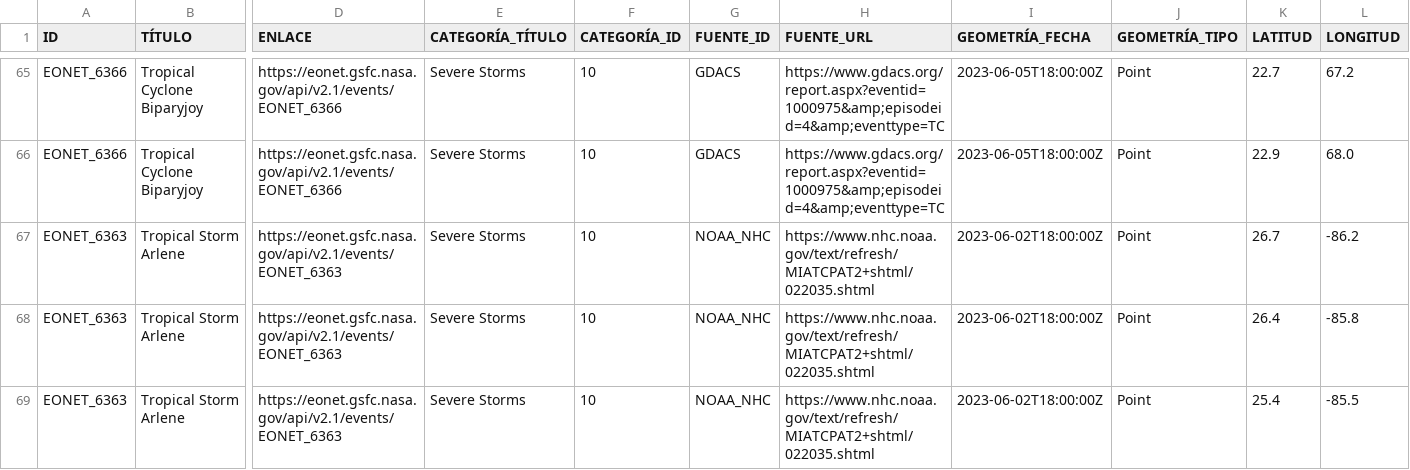
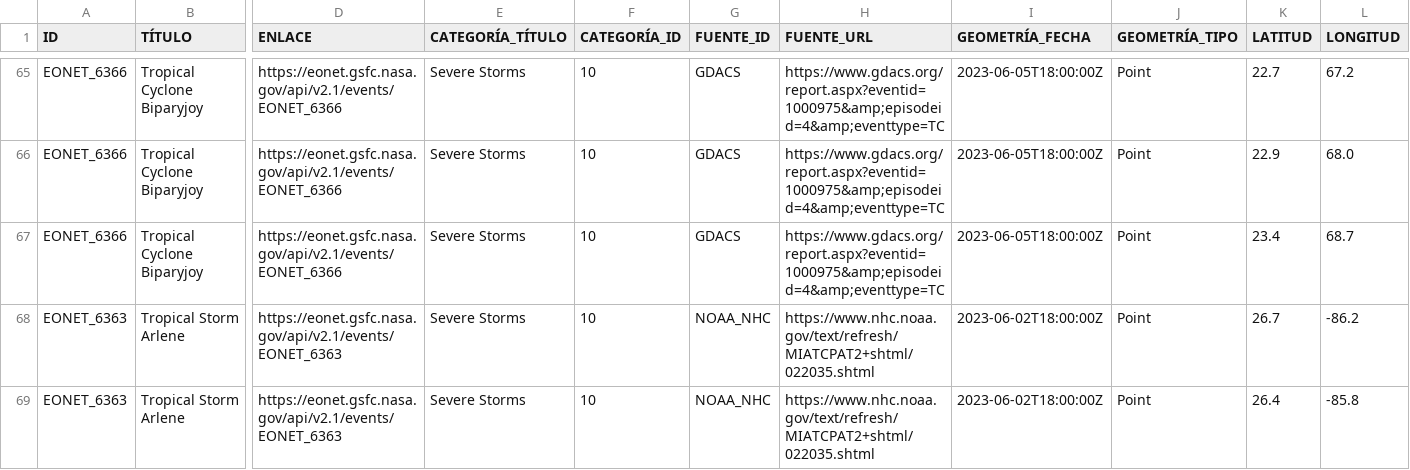
Before and after one commit to smlucky12/NASA_web_scraping, a CSV file: datoseventos.csv, drawn as a sheet; only a part is shown, gaps mark what is left out; the shorter side is filled out with more unchanged rows; rows hold the shown columns only; the diff names each change by its address in the sheet, - before the commit and + after, or states it on an @@ line.

```diff
--- a/datoseventos.csv
+++ b/datoseventos.csv
+row 67: EONET_6366 | Tropical Cyclone Biparyjoy | https://eonet.gsfc.nasa.gov/api/v2.1/events/EONET_6366 | Severe Storms | 10 | GDACS | https://www.gdacs.org/report.aspx?eventid=1000975&amp;episodeid=4&amp;eventtype=TC | 2023-06-05T18:00:00Z | Point | 23.4 | 68.7
```
Also changed, not shown: 1 other file.
